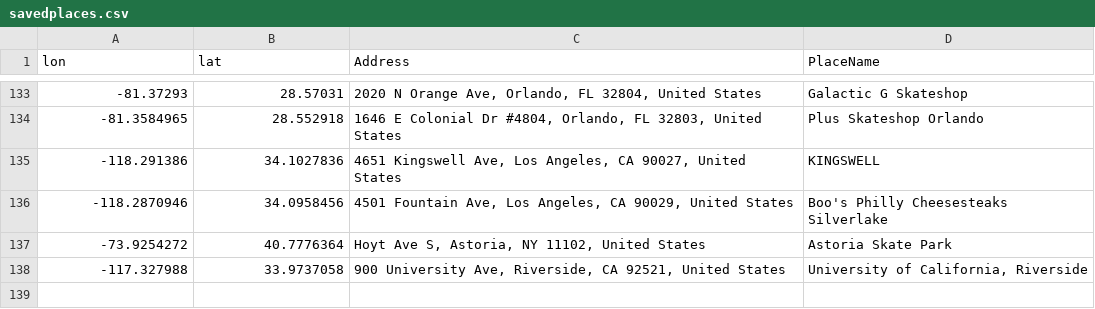
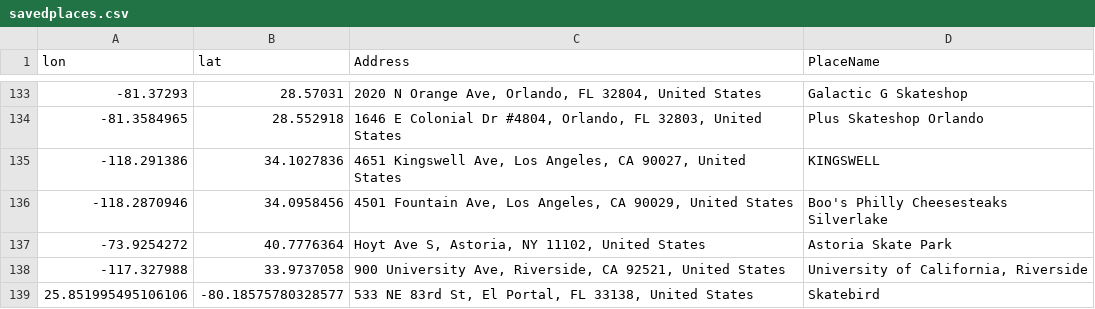
Before and after one commit to kyli0x/skatemaps, a CSV file: savedplaces.csv, drawn as a sheet; only a part is shown, gaps mark what is left out; the diff names each change by its address in the sheet, - before the commit and + after, or states it on an @@ line.

Commit message:
added skatebird

```diff
--- a/savedplaces.csv
+++ b/savedplaces.csv
+row 139: 25.851995495106106 | -80.18575780328577 | 533 NE 83rd St, El Portal, FL 33138, United States | Skatebird
```
Also changed, not shown: 8 other files.
